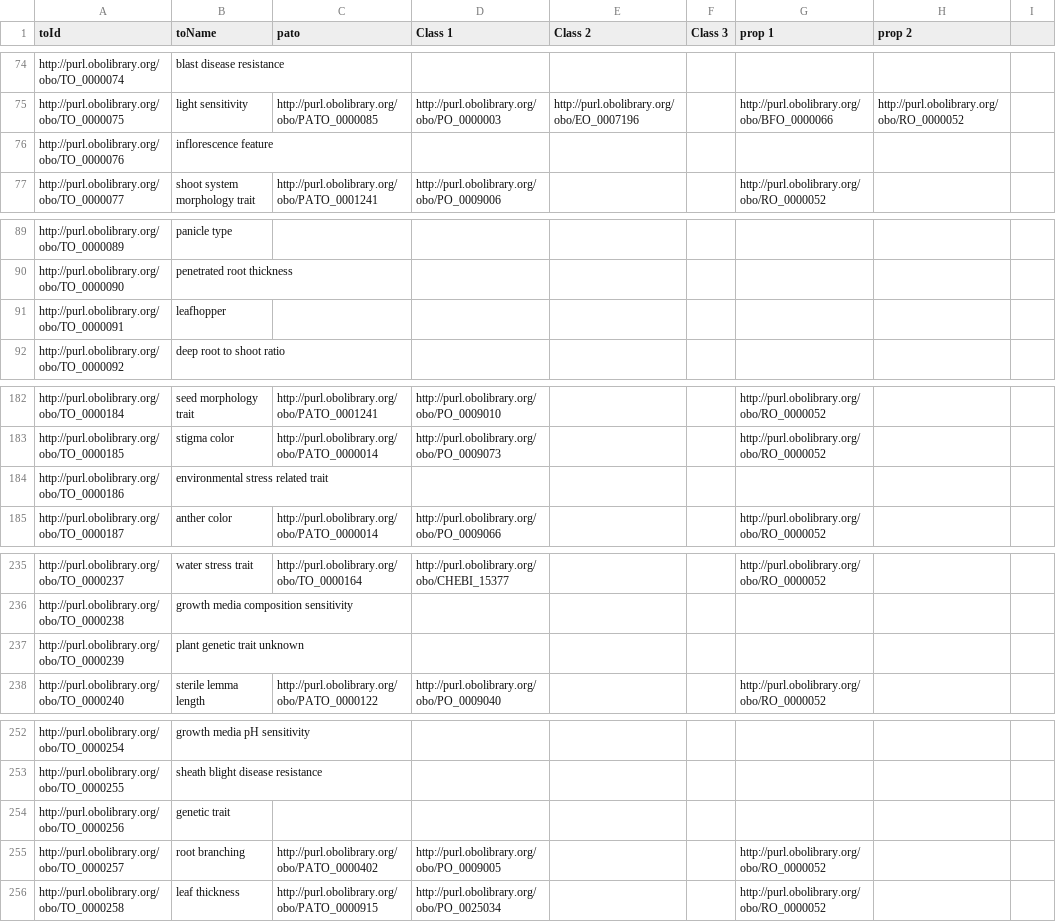
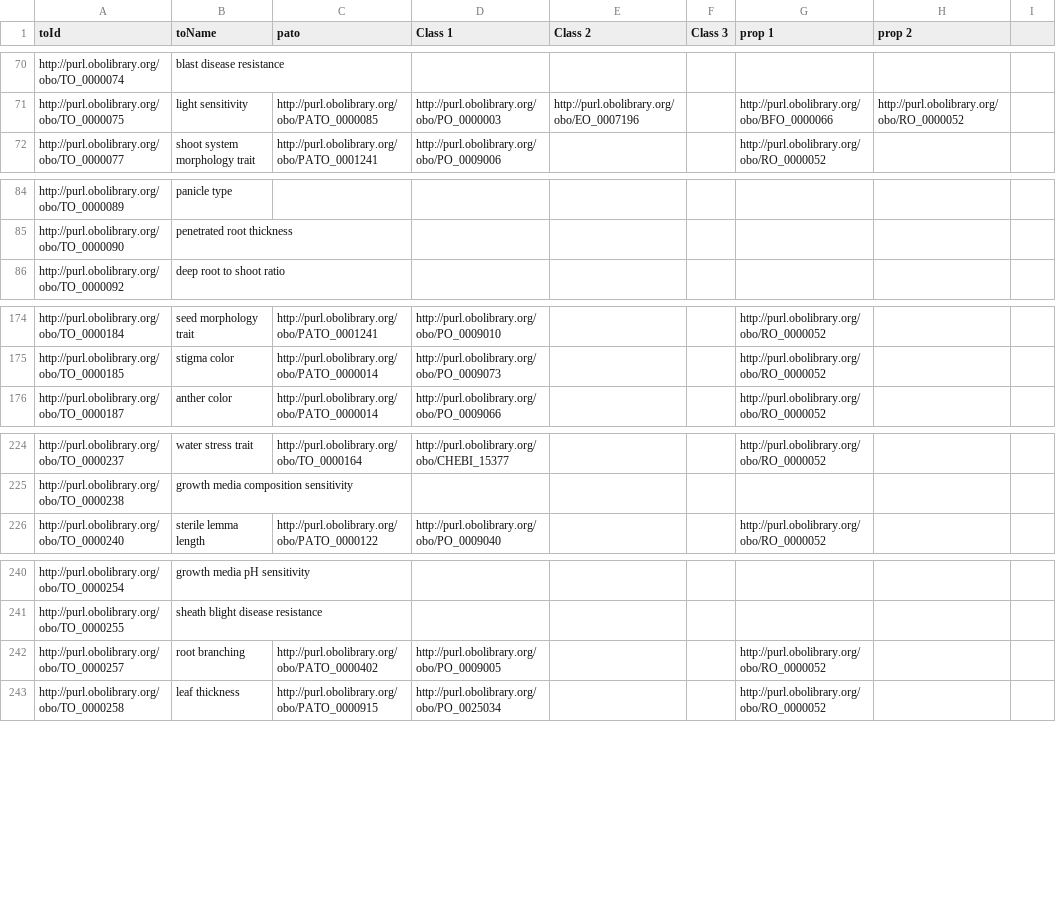
Before and after one commit to Planteome/sandbox, a TSV file: DP.tsv, drawn as a sheet; only a part is shown, gaps mark what is left out; the diff covers the shown part only.

```diff
--- a/DP.tsv
+++ b/DP.tsv
@@ -75,3 +71,2 @@ http://purl.obolibrary.org/obo/TO_0000074	blast disease resistance
 http://purl.obolibrary.org/obo/TO_0000075	light sensitivity	http://purl.obolibrary.org/obo/PATO_0000085	http://purl.obolibrary.org/obo/PO_0000003	http://purl.obolibrary.org/obo/EO_0007196		http://purl.obolibrary.org/obo/BFO_0000066	http://purl.obolibrary.org/obo/RO_0000052
-http://purl.obolibrary.org/obo/TO_0000076	inflorescence feature			
 http://purl.obolibrary.org/obo/TO_0000077	shoot system morphology trait	http://purl.obolibrary.org/obo/PATO_0001241	http://purl.obolibrary.org/obo/PO_0009006			http://purl.obolibrary.org/obo/RO_0000052
@@ -90,3 +85,2 @@ http://purl.obolibrary.org/obo/TO_0000089	panicle type
 http://purl.obolibrary.org/obo/TO_0000090	penetrated root thickness			
-http://purl.obolibrary.org/obo/TO_0000091	leafhopper			
 http://purl.obolibrary.org/obo/TO_0000092	deep root to shoot ratio			
@@ -183,3 +175,2 @@ http://purl.obolibrary.org/obo/TO_0000184	seed morphology trait	http://purl.obol
 http://purl.obolibrary.org/obo/TO_0000185	stigma color	http://purl.obolibrary.org/obo/PATO_0000014	http://purl.obolibrary.org/obo/PO_0009073			http://purl.obolibrary.org/obo/RO_0000052
-http://purl.obolibrary.org/obo/TO_0000186	environmental stress related trait			
 http://purl.obolibrary.org/obo/TO_0000187	anther color	http://purl.obolibrary.org/obo/PATO_0000014	http://purl.obolibrary.org/obo/PO_0009066			http://purl.obolibrary.org/obo/RO_0000052
@@ -236,3 +225,2 @@ http://purl.obolibrary.org/obo/TO_0000237	water stress trait	http://purl.obolibr
 http://purl.obolibrary.org/obo/TO_0000238	growth media composition sensitivity			
-http://purl.obolibrary.org/obo/TO_0000239	plant genetic trait unknown			
 http://purl.obolibrary.org/obo/TO_0000240	sterile lemma length	http://purl.obolibrary.org/obo/PATO_0000122	http://purl.obolibrary.org/obo/PO_0009040			http://purl.obolibrary.org/obo/RO_0000052
@@ -253,3 +241,2 @@ http://purl.obolibrary.org/obo/TO_0000254	growth media pH sensitivity
 http://purl.obolibrary.org/obo/TO_0000255	sheath blight disease resistance			
-http://purl.obolibrary.org/obo/TO_0000256	genetic trait			
 http://purl.obolibrary.org/obo/TO_0000257	root branching	http://purl.obolibrary.org/obo/PATO_0000402	http://purl.obolibrary.org/obo/PO_0009005			http://purl.obolibrary.org/obo/RO_0000052
```
Also changed, not shown: 20 removed rows elsewhere in this file, 2 other files.
